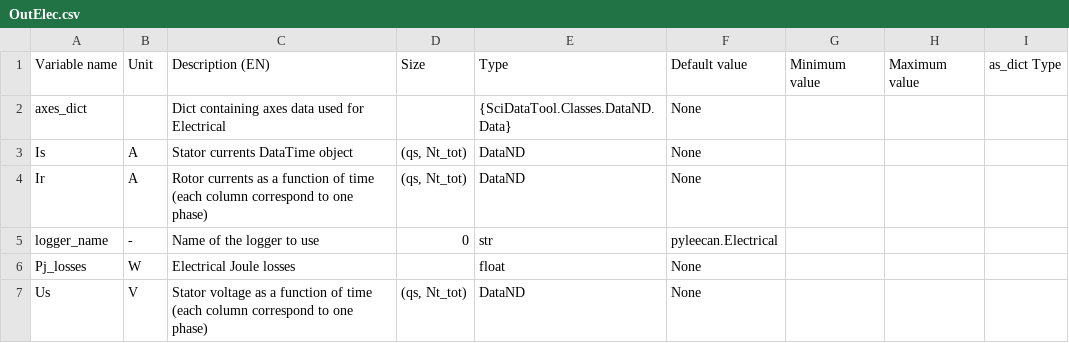
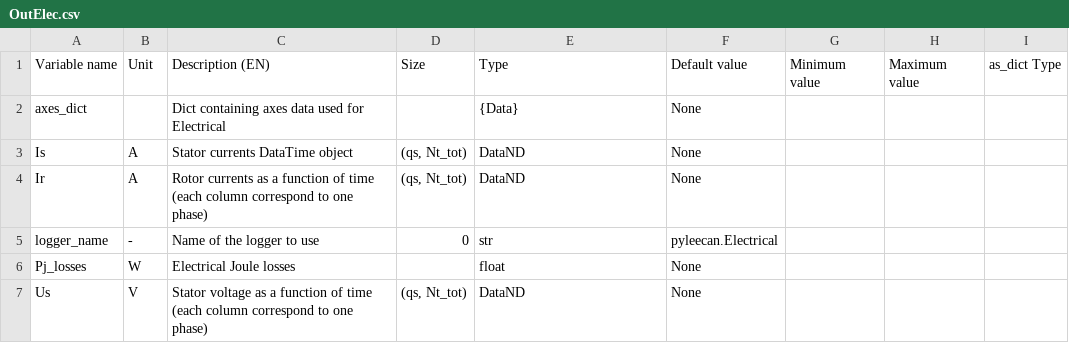
Before and after one commit to EmileDvs/pyleecan, a CSV file: src/pyleecan/Generator/ClassesRef/Output/OutElec.csv, drawn as a sheet; only a part is shown.

Commit message:
[WiP] Update Data class path

```diff
--- a/src/pyleecan/Generator/ClassesRef/Output/OutElec.csv
+++ b/src/pyleecan/Generator/ClassesRef/Output/OutElec.csv
@@ -1,3 +1,3 @@
 Variable name,Unit,Description (EN),Size,Type,Default value,Minimum value,Maximum value,as_dict Type
-axes_dict,,Dict containing axes data used for Electrical,,{SciDataTool.Classes.DataND.Data},None,,
+axes_dict,,Dict containing axes data used for Electrical,,{Data},None,,
 Is,A,Stator currents DataTime object,"(qs, Nt_tot)",DataND,None,,
```
Also changed, not shown: src/pyleecan/Generator/ClassesRef/Output/OutForce.csv, src/pyleecan/Generator/ClassesRef/Output/OutMag.csv, 7 other files.
